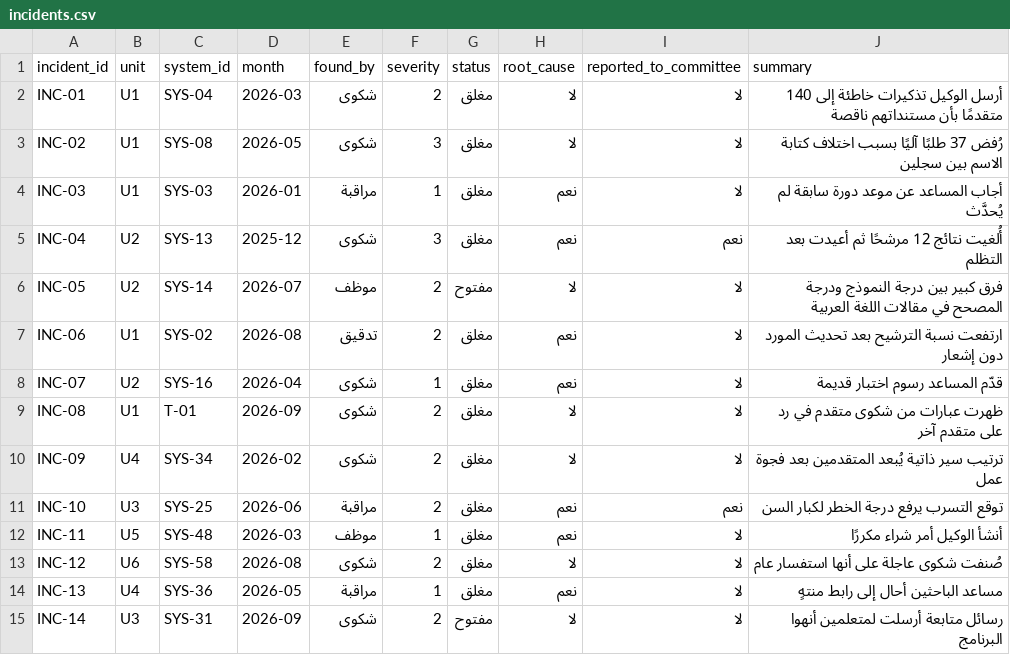
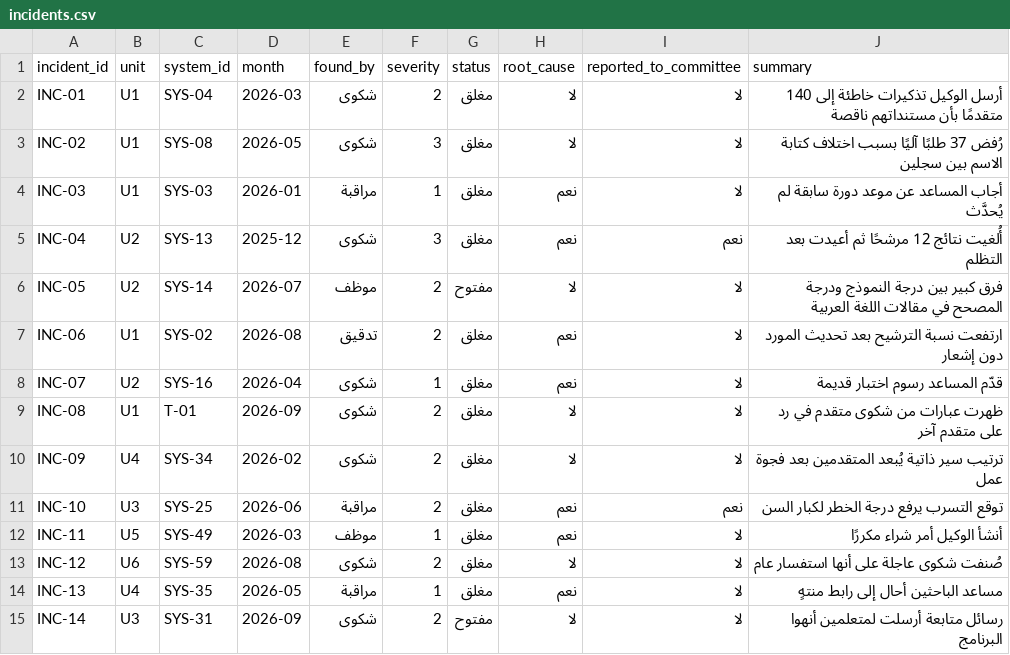
Before and after one commit to SDAIAAcademy/lds-aig-401, a CSV file: labs/files/incidents.csv, drawn as a sheet.

```diff
--- a/labs/files/incidents.csv
+++ b/labs/files/incidents.csv
@@ -11,5 +11,5 @@ INC-09,U4,SYS-34,2026-02,شكوى,2,مغلق,لا,لا,ترتيب سير ذات
 INC-10,U3,SYS-25,2026-06,مراقبة,2,مغلق,نعم,نعم,توقع التسرب يرفع درجة الخطر لكبار السن
-INC-11,U5,SYS-48,2026-03,موظف,1,مغلق,نعم,لا,أنشأ الوكيل أمر شراء مكررًا
-INC-12,U6,SYS-58,2026-08,شكوى,2,مغلق,لا,لا,صُنفت شكوى عاجلة على أنها استفسار عام
-INC-13,U4,SYS-36,2026-05,مراقبة,1,مغلق,نعم,لا,مساعد الباحثين أحال إلى رابط منتهٍ
+INC-11,U5,SYS-49,2026-03,موظف,1,مغلق,نعم,لا,أنشأ الوكيل أمر شراء مكررًا
+INC-12,U6,SYS-59,2026-08,شكوى,2,مغلق,لا,لا,صُنفت شكوى عاجلة على أنها استفسار عام
+INC-13,U4,SYS-35,2026-05,مراقبة,1,مغلق,نعم,لا,مساعد الباحثين أحال إلى رابط منتهٍ
 INC-14,U3,SYS-31,2026-09,شكوى,2,مفتوح,لا,لا,رسائل متابعة أرسلت لمتعلمين أنهوا البرنامج
```
Also changed, not shown: labs/files/inventory.csv, 8 other files.
